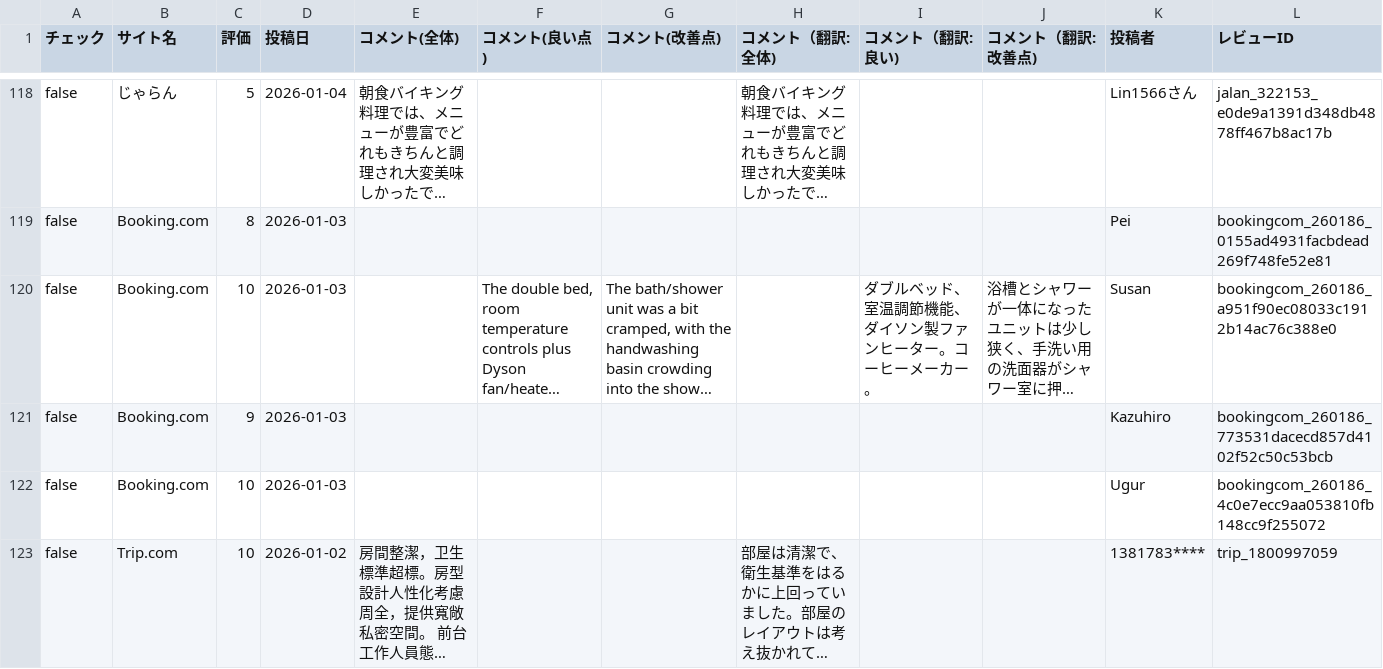
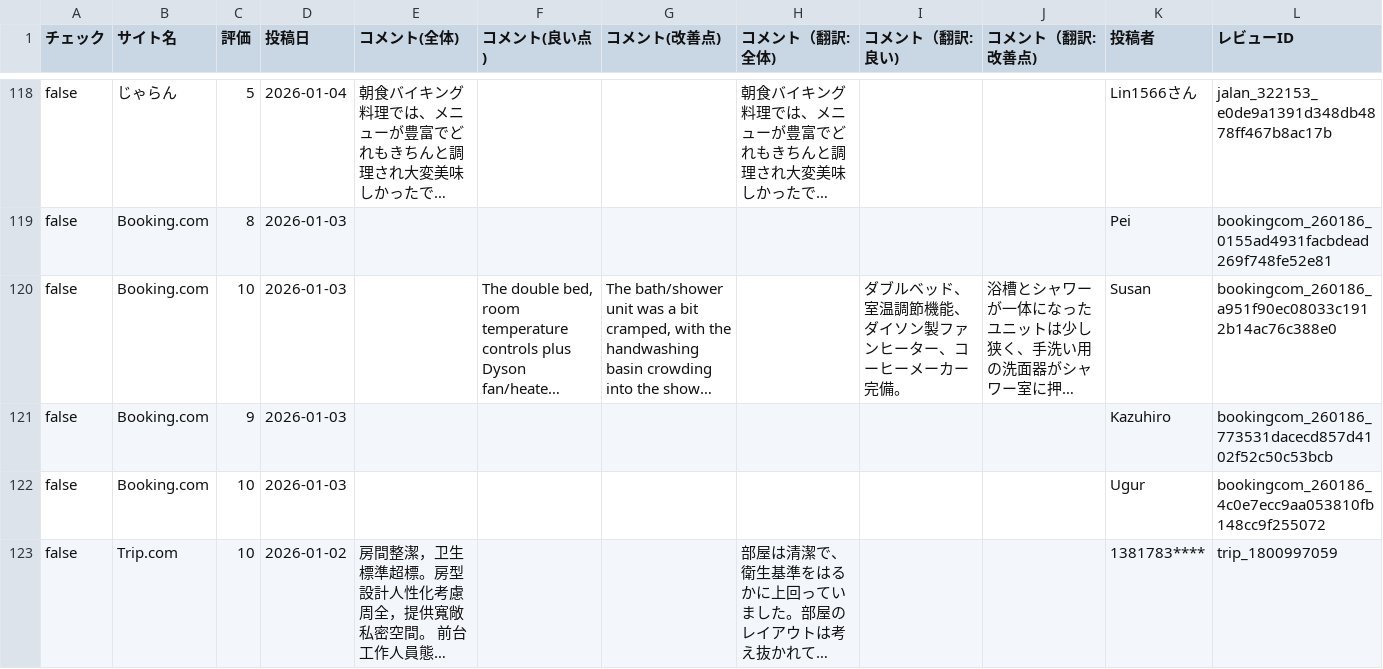
Before and after one commit to TAKAHASHIMITSUGU329/primechange-portal, a CSV file: データ/ホテル口コミデータ/kawasaki_nikko_data.csv, drawn as a sheet; only a part is shown, gaps mark what is left out; long unchanged cells end in …; the diff covers the shown part only; the diff names each change by its address in the sheet, - before the commit and + after, or states it on an @@ line.

```diff
--- a/データ/ホテル口コミデータ/kawasaki_nikko_data.csv
+++ b/データ/ホテル口コミデータ/kawasaki_nikko_data.csv
-I120 (コメント（翻訳:良い)): ダブルベッド、室温調節機能、ダイソン製ファンヒーター。コーヒーメーカー。
+I120 (コメント（翻訳:良い)): ダブルベッド、室温調節機能、ダイソン製ファンヒーター、コーヒーメーカー完備。
```
Also changed, not shown: 15 edited cells elsewhere in this file, データ/ホテル口コミデータ/comfort_era_higashikanda_data.csv, データ/ホテル口コミデータ/comfort_hakata_data.csv, 40 other files.
